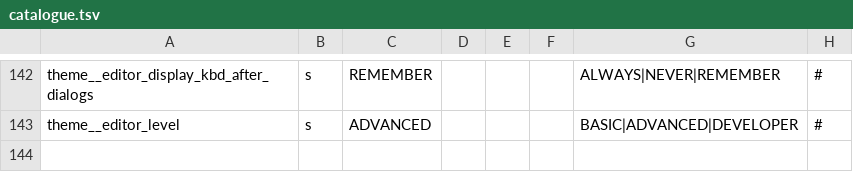
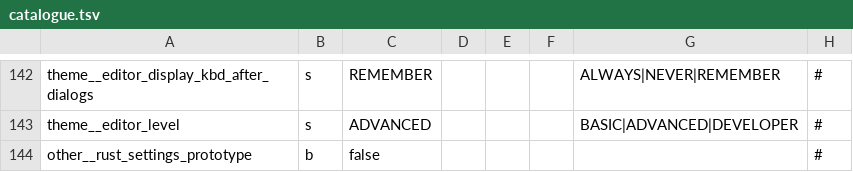
Before and after one commit to jtn0123/AudioWhisper-Keyboard, a TSV file: lib/rust/crates/settings/src/catalogue.tsv, drawn as a sheet; only a part is shown, gaps mark what is left out; the diff names each change by its address in the sheet, - before the commit and + after, or states it on an @@ line.

```diff
--- a/lib/rust/crates/settings/src/catalogue.tsv
+++ b/lib/rust/crates/settings/src/catalogue.tsv
+row 144: other__rust_settings_prototype | b | false |  |  |  |  | #
```
Also changed, not shown: 44 other files.
